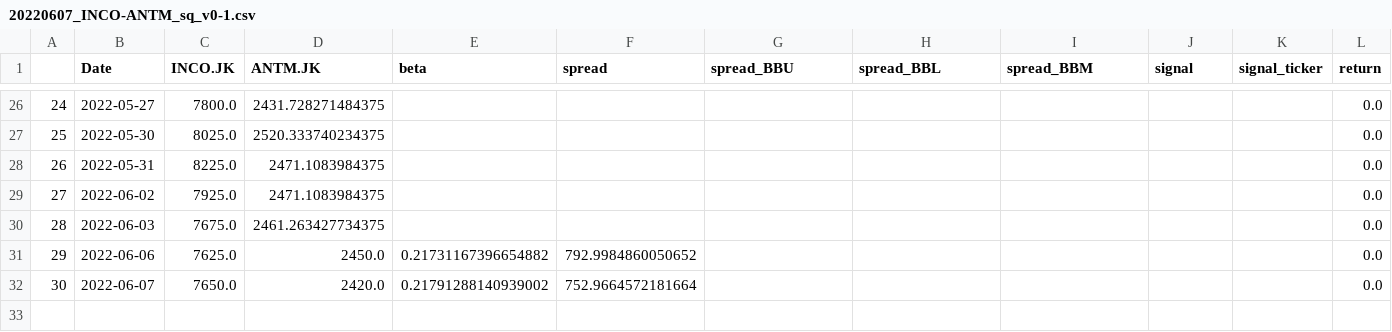
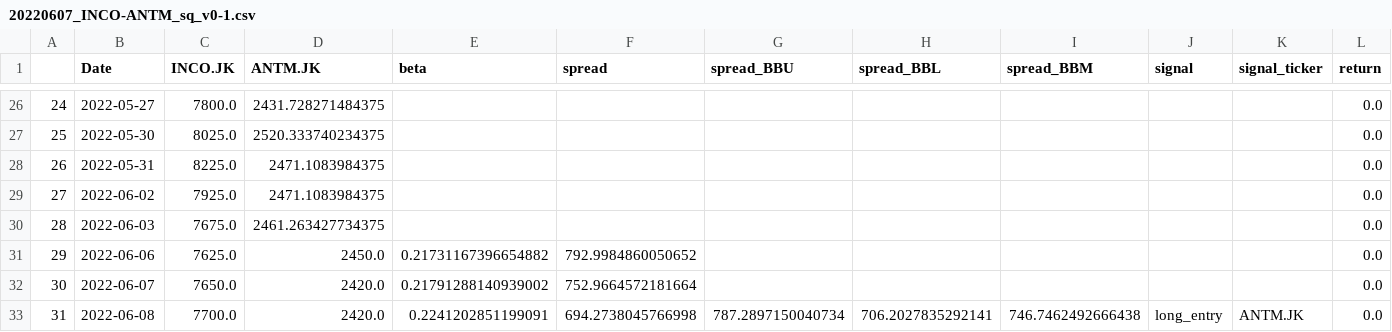
Before and after one commit to Aldo-Aditiya/Algo-Trading-Toolkit, a CSV file: _benchmarks/paper_trading/20220607_INCO-ANTM_sq_v0-1.csv, drawn as a sheet; only a part is shown, gaps mark what is left out; rows hold the shown columns only; the diff names each change by its address in the sheet, - before the commit and + after, or states it on an @@ line.

```diff
--- a/_benchmarks/paper_trading/20220607_INCO-ANTM_sq_v0-1.csv
+++ b/_benchmarks/paper_trading/20220607_INCO-ANTM_sq_v0-1.csv
+row 33: 31 | 2022-06-08 | 7700.0 | 2420.0 | 0.2241202851199091 | 694.2738045766998 | 787.2897150040734 | 706.2027835292141 | 746.7462492666438 | long_entry | ANTM.JK | 0.0
```
Also changed, not shown: _metadata/paper_trade.csv, 1 other file.
